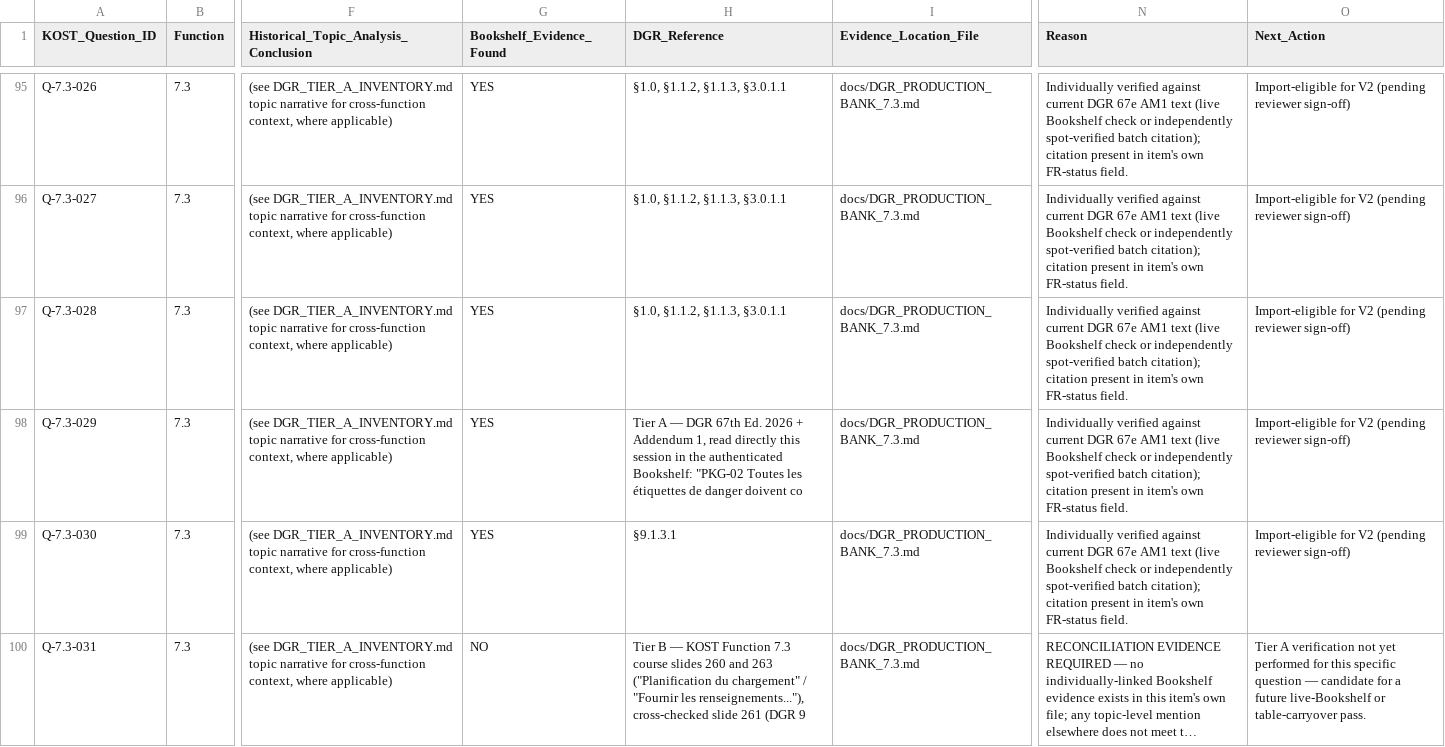
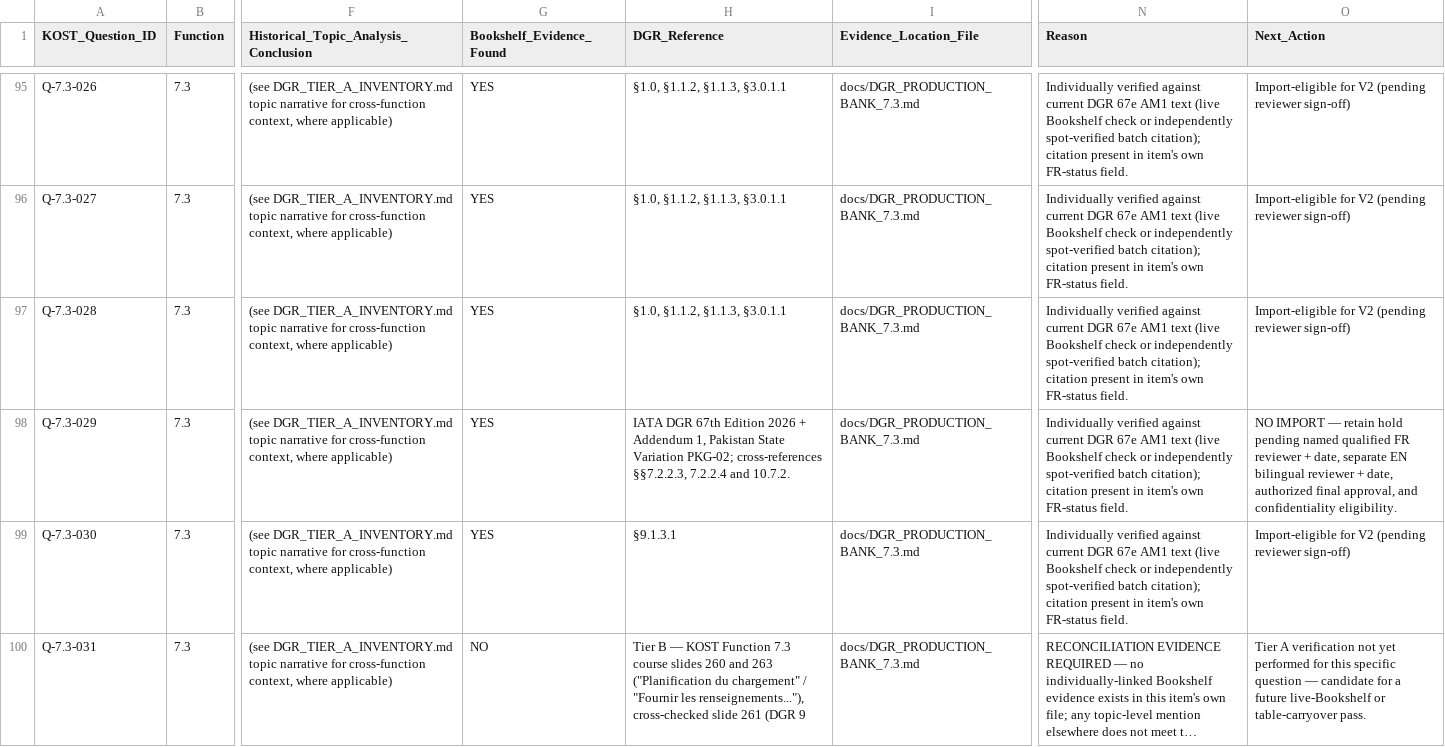
Before and after one commit to relaxsaadi/cbta, a CSV file: docs/DGR_TIER_A_RECONCILIATION_453_PER_ITEM.csv, drawn as a sheet; only a part is shown, gaps mark what is left out; long unchanged cells end in …; the diff names each change by its address in the sheet, - before the commit and + after, or states it on an @@ line.

Commit message:
security(dgr): replace Q-7.3-029 quoted reference with non-verbatim locator

```diff
--- a/docs/DGR_TIER_A_RECONCILIATION_453_PER_ITEM.csv
+++ b/docs/DGR_TIER_A_RECONCILIATION_453_PER_ITEM.csv
-H98 (DGR_Reference): Tier A — DGR 67th Ed. 2026 + Addendum 1, read directly this session in the authenticated Bookshelf: "PKG-02 Toutes les étiquettes de danger doivent co
+H98 (DGR_Reference): IATA DGR 67th Edition 2026 + Addendum 1, Pakistan State Variation PKG-02; cross-references §§7.2.2.3, 7.2.2.4 and 10.7.2.
-O98 (Next_Action): Import-eligible for V2 (pending reviewer sign-off)
+O98 (Next_Action): NO IMPORT — retain hold pending named qualified FR reviewer + date, separate EN bilingual reviewer + date, authorized final approval, and confidentiality eligibility.
```
